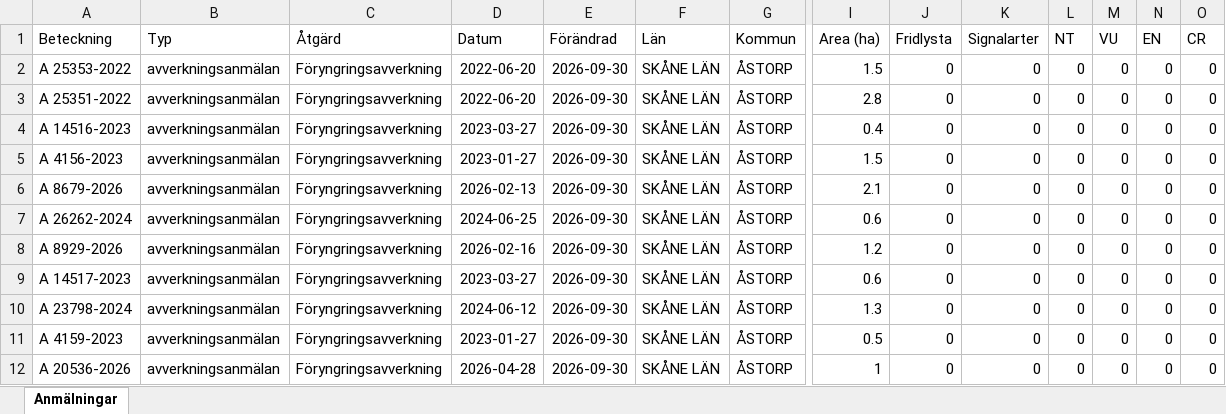
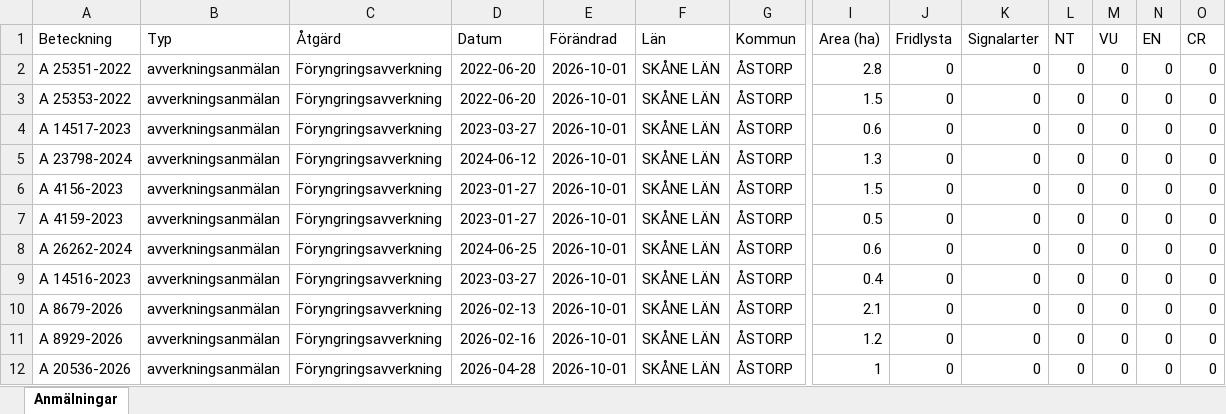
Before and after one commit to klasma/Logging_1277, an Excel workbook: Översikt ÅSTORP.xlsx, sheet Anmälningar, drawn as a sheet; only a part is shown, gaps mark what is left out; values as stored, in another font and other column widths than the file's, no borders; removed rows and columns are numbered as before the commit, all else as after; rows hold the shown columns only; the diff names each change by its address in the sheet, - before the commit and + after, or states it on an @@ line.

```diff
--- a/Översikt ÅSTORP.xlsx (sheet Anmälningar)
+++ b/Översikt ÅSTORP.xlsx (sheet Anmälningar)
+row 2: A 25351-2022 | avverkningsanmälan | Föryngringsavverkning | 2022-06-20 | 2026-10-01 | SKÅNE LÄN | ÅSTORP | 2.8 | 0 | 0 | 0 | 0 | 0 | 0
-E3:E8 (Förändrad): 2026-09-30
+E3:E8 (Förändrad): 2026-10-01
-A4 (Beteckning): A 25351-2022
+A4 (Beteckning): A 14517-2023
-D4 (Datum): 2022-06-20
+D4 (Datum): 2023-03-27
-I4 (Area (ha)): 2.8
+I4 (Area (ha)): 0.6
-A5 (Beteckning): A 14516-2023
+A5 (Beteckning): A 23798-2024
-D5 (Datum): 2023-03-27
+D5 (Datum): 2024-06-12
-I5 (Area (ha)): 0.4
+I5 (Area (ha)): 1.3
-A7 (Beteckning): A 8679-2026
+A7 (Beteckning): A 4159-2023
-D7 (Datum): 2026-02-13
+D7 (Datum): 2023-01-27
-I7 (Area (ha)): 2.1
+I7 (Area (ha)): 0.5
-row 8: A 8929-2026 | avverkningsanmälan | Föryngringsavverkning | 2026-02-16 | 2026-09-30 | SKÅNE LÄN | ÅSTORP | 1.2 | 0 | 0 | 0 | 0 | 0 | 0
-A9 (Beteckning): A 14517-2023
+A9 (Beteckning): A 14516-2023
-E9:E12 (Förändrad): 2026-09-30
+E9:E12 (Förändrad): 2026-10-01
-I9 (Area (ha)): 0.6
+I9 (Area (ha)): 0.4
-A10 (Beteckning): A 23798-2024
+A10 (Beteckning): A 8679-2026
-D10 (Datum): 2024-06-12
+D10 (Datum): 2026-02-13
-I10 (Area (ha)): 1.3
+I10 (Area (ha)): 2.1
-A11 (Beteckning): A 4159-2023
+A11 (Beteckning): A 8929-2026
-D11 (Datum): 2023-01-27
+D11 (Datum): 2026-02-16
-I11 (Area (ha)): 0.5
+I11 (Area (ha)): 1.2
```
Also changed, not shown: 1 other file.
